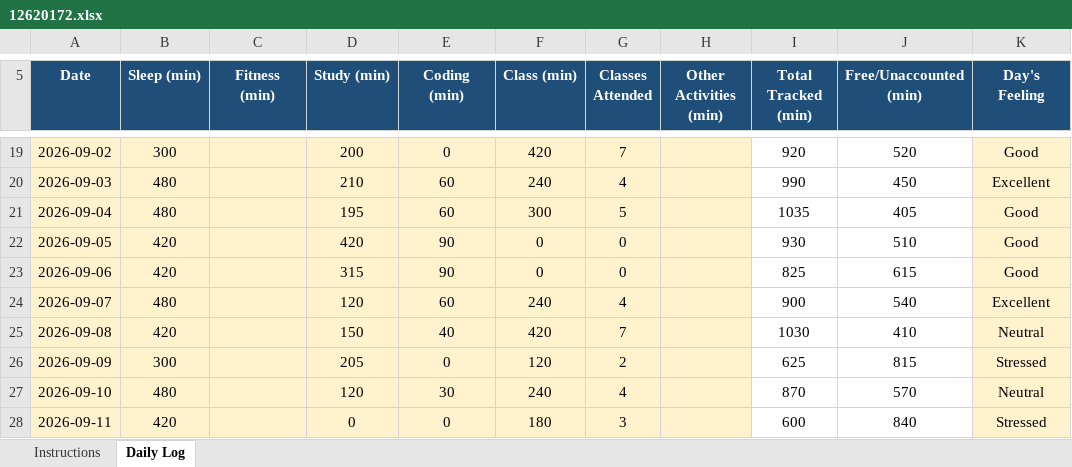
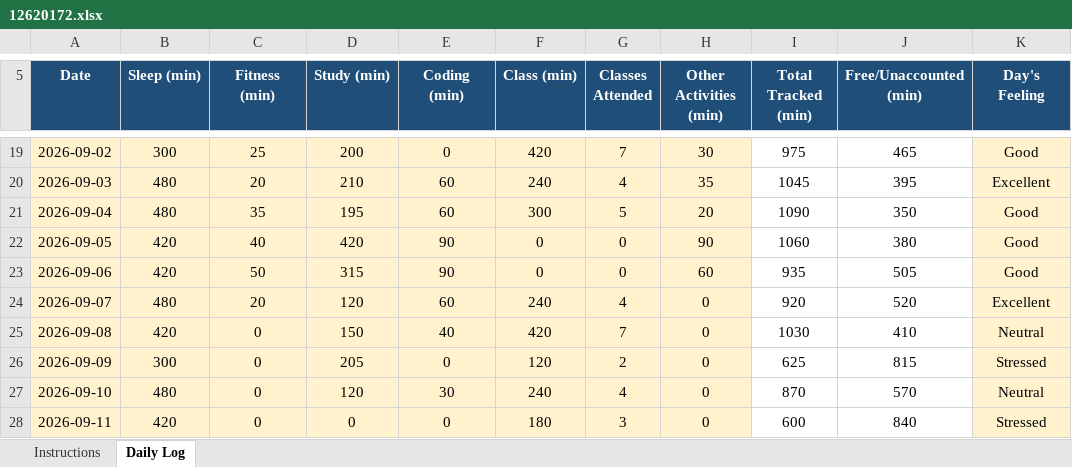
Before and after one commit to Kriishna02/CAP776, an Excel workbook: 12620172.xlsx, sheet Daily Log, drawn as a sheet; only a part is shown, gaps mark what is left out; values as stored, in another font and other column widths than the file's, no borders; conditional formats not drawn; the diff covers the shown part only; the diff names each change by its address in the sheet, - before the commit and + after, or states it on an @@ line.

```diff
--- a/12620172.xlsx (sheet Daily Log)
+++ b/12620172.xlsx (sheet Daily Log)
-C19 (Fitness (min)): (empty)
+C19 (Fitness (min)): 25
-H19 (Other Activities (min)): (empty)
+H19 (Other Activities (min)): 30
-I19 (Total Tracked (min)): 920
+I19 (Total Tracked (min)): 975
-J19 (Free/Unaccounted (min)): 520
+J19 (Free/Unaccounted (min)): 465
-C20 (Fitness (min)): (empty)
+C20 (Fitness (min)): 20
-H20 (Other Activities (min)): (empty)
+H20 (Other Activities (min)): 35
-I20 (Total Tracked (min)): 990
+I20 (Total Tracked (min)): 1045
-J20 (Free/Unaccounted (min)): 450
+J20 (Free/Unaccounted (min)): 395
-C21 (Fitness (min)): (empty)
+C21 (Fitness (min)): 35
-H21 (Other Activities (min)): (empty)
+H21 (Other Activities (min)): 20
-I21 (Total Tracked (min)): 1035
+I21 (Total Tracked (min)): 1090
-J21 (Free/Unaccounted (min)): 405
+J21 (Free/Unaccounted (min)): 350
-C22 (Fitness (min)): (empty)
+C22 (Fitness (min)): 40
-H22 (Other Activities (min)): (empty)
+H22 (Other Activities (min)): 90
-I22 (Total Tracked (min)): 930
+I22 (Total Tracked (min)): 1060
-J22 (Free/Unaccounted (min)): 510
+J22 (Free/Unaccounted (min)): 380
-C23 (Fitness (min)): (empty)
+C23 (Fitness (min)): 50
-H23 (Other Activities (min)): (empty)
+H23 (Other Activities (min)): 60
-I23 (Total Tracked (min)): 825
+I23 (Total Tracked (min)): 935
-J23 (Free/Unaccounted (min)): 615
+J23 (Free/Unaccounted (min)): 505
-C24 (Fitness (min)): (empty)
+C24 (Fitness (min)): 20
-H24:H28 (Other Activities (min)): (empty)
+H24:H28 (Other Activities (min)): 0
-I24 (Total Tracked (min)): 900
+I24 (Total Tracked (min)): 920
-J24 (Free/Unaccounted (min)): 540
+J24 (Free/Unaccounted (min)): 520
-C25:C28 (Fitness (min)): (empty)
+C25:C28 (Fitness (min)): 0
```
Also changed, not shown: 126 edited cells elsewhere in this sheet.
